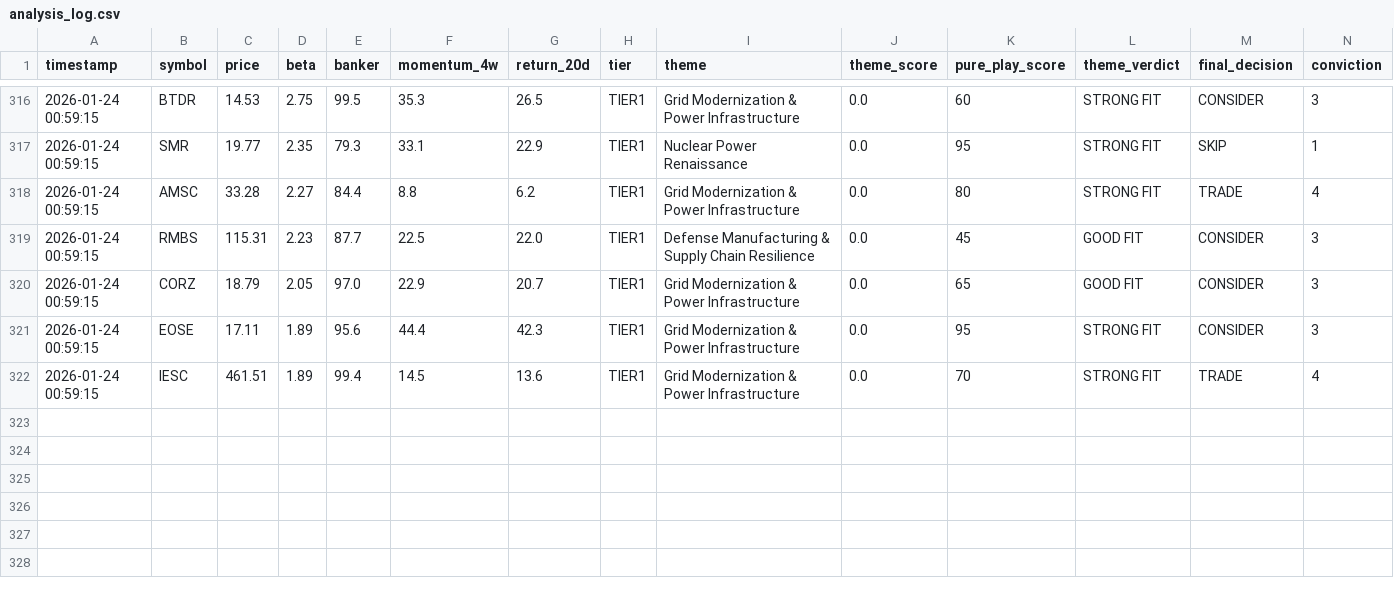
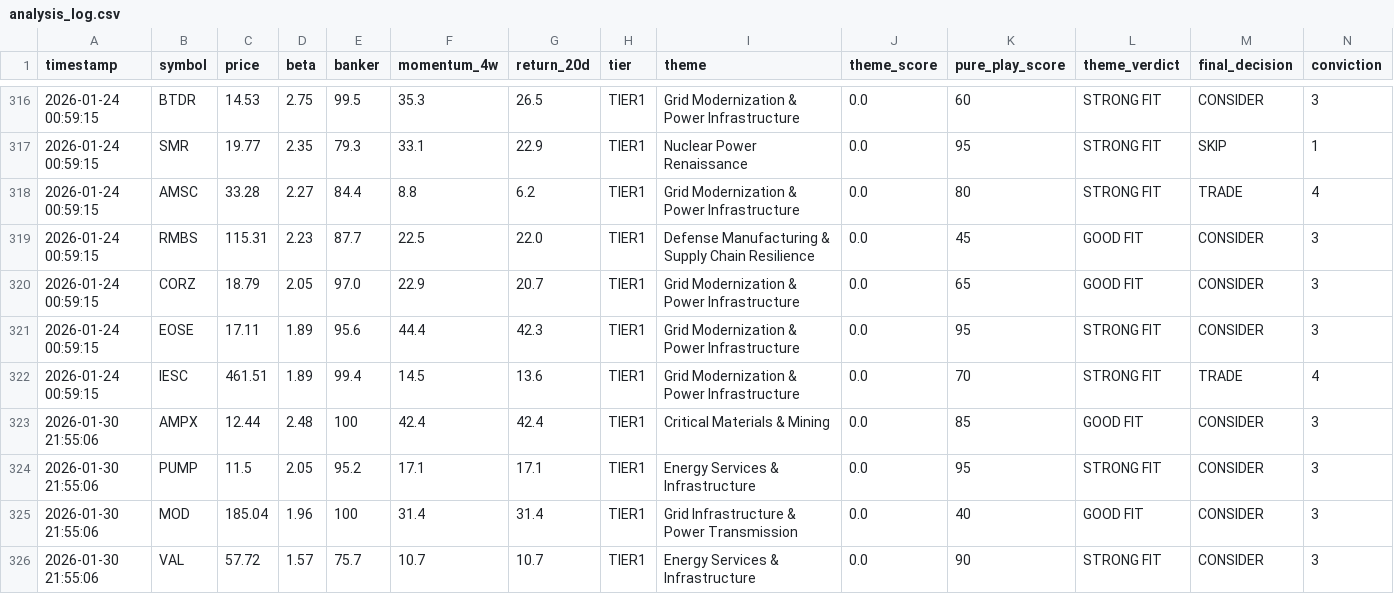
Before and after one commit to Amigo100/bos_momentum_scanner, a CSV file: trades/analysis_log.csv, drawn as a sheet; only a part is shown, gaps mark what is left out; rows hold the shown columns only; the diff names each change by its address in the sheet, - before the commit and + after, or states it on an @@ line.

```diff
--- a/trades/analysis_log.csv
+++ b/trades/analysis_log.csv
+row 323: 2026-01-30 21:55:06 | AMPX | 12.44 | 2.48 | 100 | 42.4 | 42.4 | TIER1 | Critical Materials & Mining | 0.0 | 85 | GOOD FIT | CONSIDER | 3
+row 324: 2026-01-30 21:55:06 | PUMP | 11.5 | 2.05 | 95.2 | 17.1 | 17.1 | TIER1 | Energy Services & Infrastructure | 0.0 | 95 | STRONG FIT | CONSIDER | 3
+row 325: 2026-01-30 21:55:06 | MOD | 185.04 | 1.96 | 100 | 31.4 | 31.4 | TIER1 | Grid Infrastructure & Power Transmission | 0.0 | 40 | GOOD FIT | CONSIDER | 3
+row 326: 2026-01-30 21:55:06 | VAL | 57.72 | 1.57 | 75.7 | 10.7 | 10.7 | TIER1 | Energy Services & Infrastructure | 0.0 | 90 | STRONG FIT | CONSIDER | 3
```
Also changed, not shown: trades/portfolio.csv, trades/portfolio_google_sheets.csv, 26 other files.
